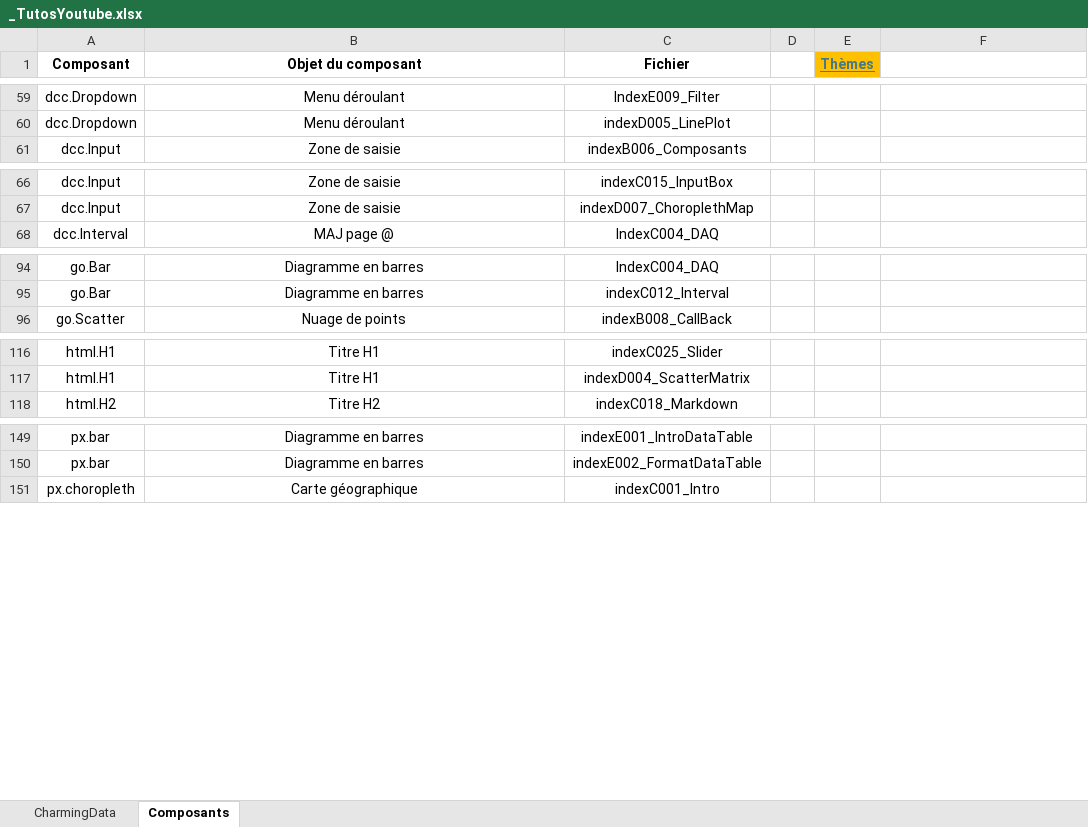
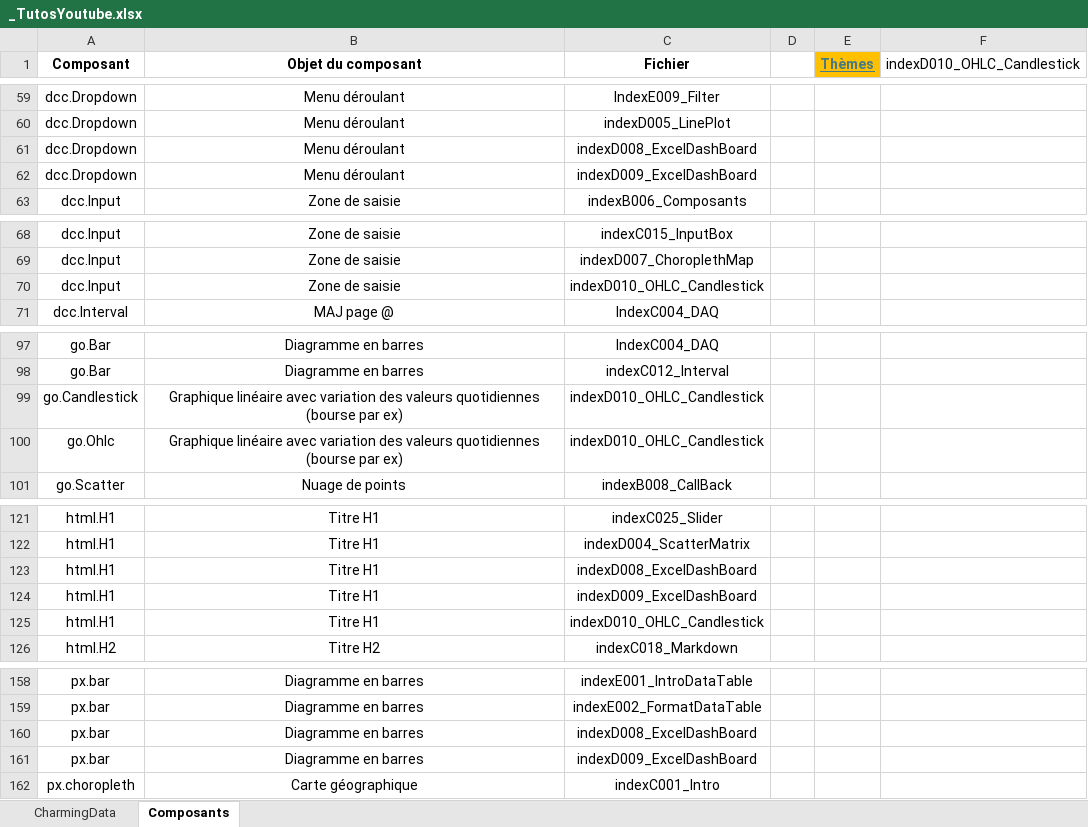
Before and after one commit to LeRoiFou/Dash, an Excel workbook: _TutosYoutube.xlsx, sheet Composants, drawn as a sheet; only a part is shown, gaps mark what is left out; values as stored, in another font and other column widths than the file's, no borders; the diff covers the shown part only; the diff names each change by its address in the sheet, - before the commit and + after, or states it on an @@ line.

```diff
--- a/_TutosYoutube.xlsx (sheet Composants)
+++ b/_TutosYoutube.xlsx (sheet Composants)
-F1: (empty)
+F1: indexD010_OHLC_Candlestick
+row 61: dcc.Dropdown | Menu déroulant | indexD008_ExcelDashBoard
+row 62: dcc.Dropdown | Menu déroulant | indexD009_ExcelDashBoard
+row 70: dcc.Input | Zone de saisie | indexD010_OHLC_Candlestick
+row 99: go.Candlestick | Graphique linéaire avec variation des valeurs quotidiennes (bourse par ex) | indexD010_OHLC_Candlestick
+row 100: go.Ohlc | Graphique linéaire avec variation des valeurs quotidiennes (bourse par ex) | indexD010_OHLC_Candlestick
+row 123: html.H1 | Titre H1 | indexD008_ExcelDashBoard
+row 124: html.H1 | Titre H1 | indexD009_ExcelDashBoard
+row 125: html.H1 | Titre H1 | indexD010_OHLC_Candlestick
+row 160: px.bar | Diagramme en barres | indexD008_ExcelDashBoard
+row 161: px.bar | Diagramme en barres | indexD009_ExcelDashBoard
```
Also changed, not shown: 3 added rows elsewhere in this sheet, sheet CharmingData, 1 other file.
